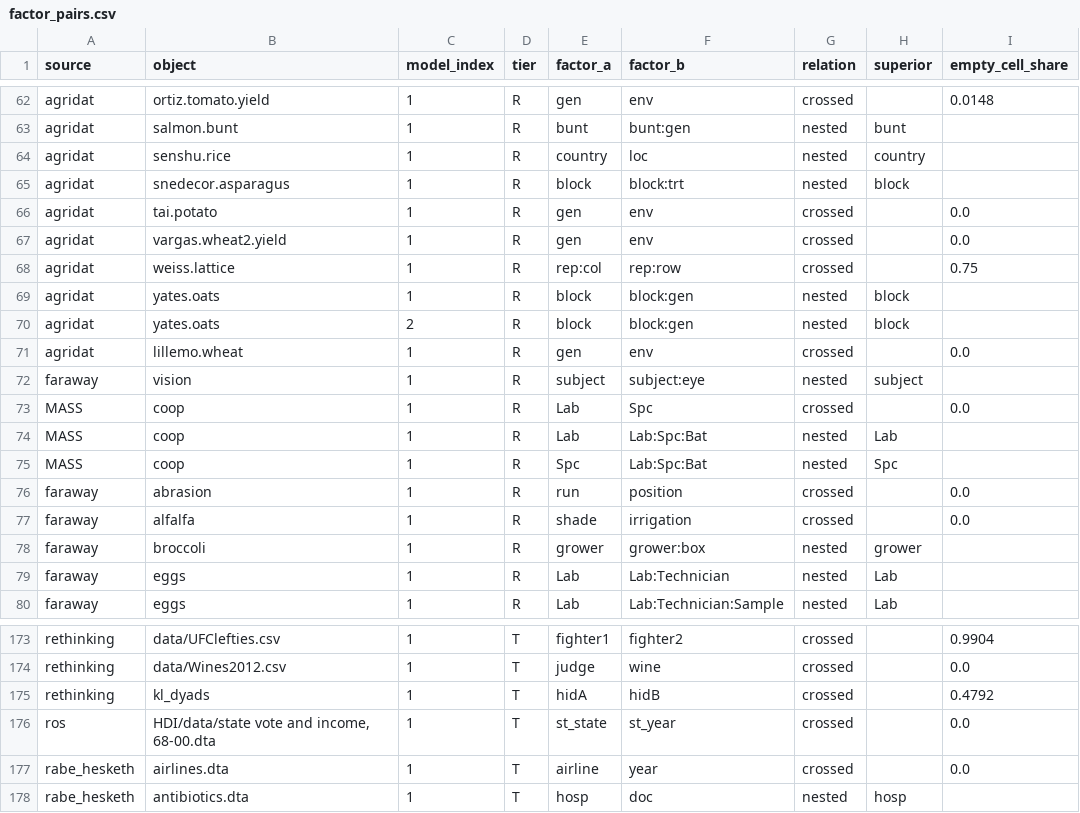
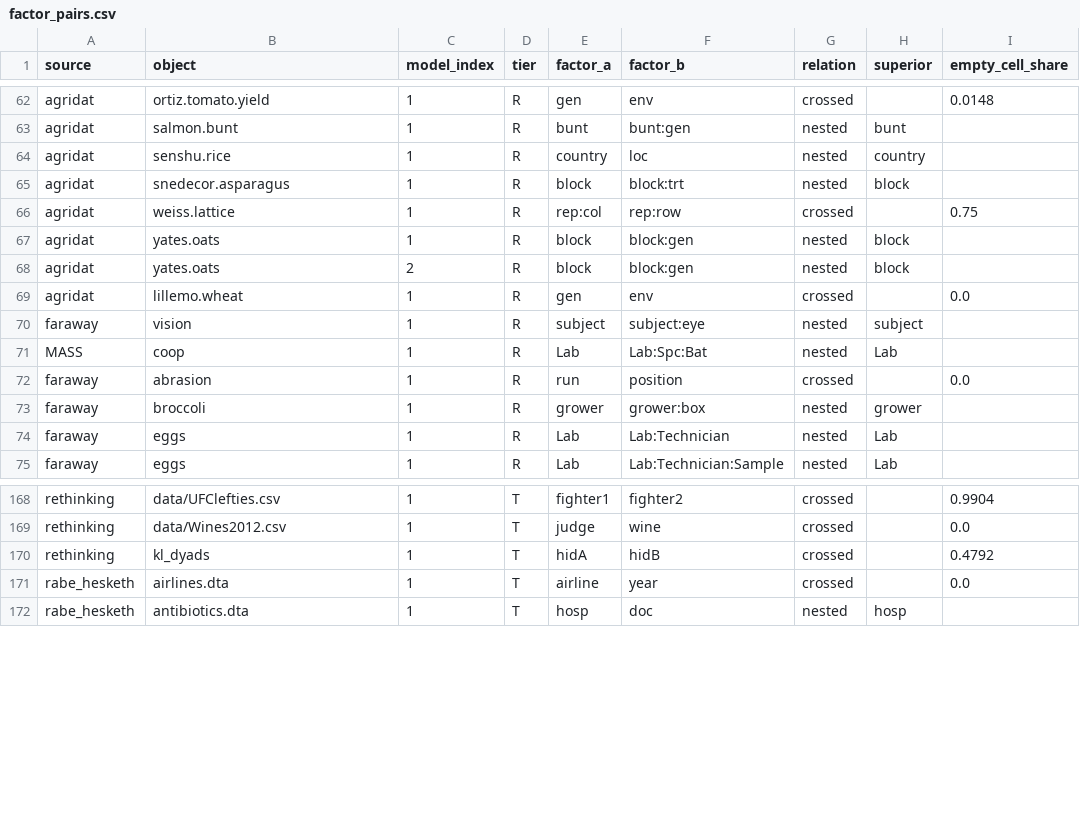
Before and after one commit to adkipnis/mixedbench, a CSV file: registry/factor_pairs.csv, drawn as a sheet; only a part is shown, gaps mark what is left out.

```diff
--- a/registry/factor_pairs.csv
+++ b/registry/factor_pairs.csv
@@ -65,4 +65,2 @@
 "agridat","snedecor.asparagus","1","R","block","block:trt","nested","block",""
-"agridat","tai.potato","1","R","gen","env","crossed","","0.0"
-"agridat","vargas.wheat2.yield","1","R","gen","env","crossed","","0.0"
 "agridat","weiss.lattice","1","R","rep:col","rep:row","crossed","","0.75"
@@ -72,7 +70,4 @@
 "faraway","vision","1","R","subject","subject:eye","nested","subject",""
-"MASS","coop","1","R","Lab","Spc","crossed","","0.0"
 "MASS","coop","1","R","Lab","Lab:Spc:Bat","nested","Lab",""
-"MASS","coop","1","R","Spc","Lab:Spc:Bat","nested","Spc",""
 "faraway","abrasion","1","R","run","position","crossed","","0.0"
-"faraway","alfalfa","1","R","shade","irrigation","crossed","","0.0"
 "faraway","broccoli","1","R","grower","grower:box","nested","grower",""
@@ -175,3 +170,2 @@
 "rethinking","kl_dyads","1","T","hidA","hidB","crossed","","0.4792"
-"ros","HDI/data/state vote and income, 68-00.dta","1","T","st_state","st_year","crossed","","0.0"
 "rabe_hesketh","airlines.dta","1","T","airline","year","crossed","","0.0"
```
Also changed, not shown: registry/column_factors.csv, registry/dimensions.csv, 6 other files.
